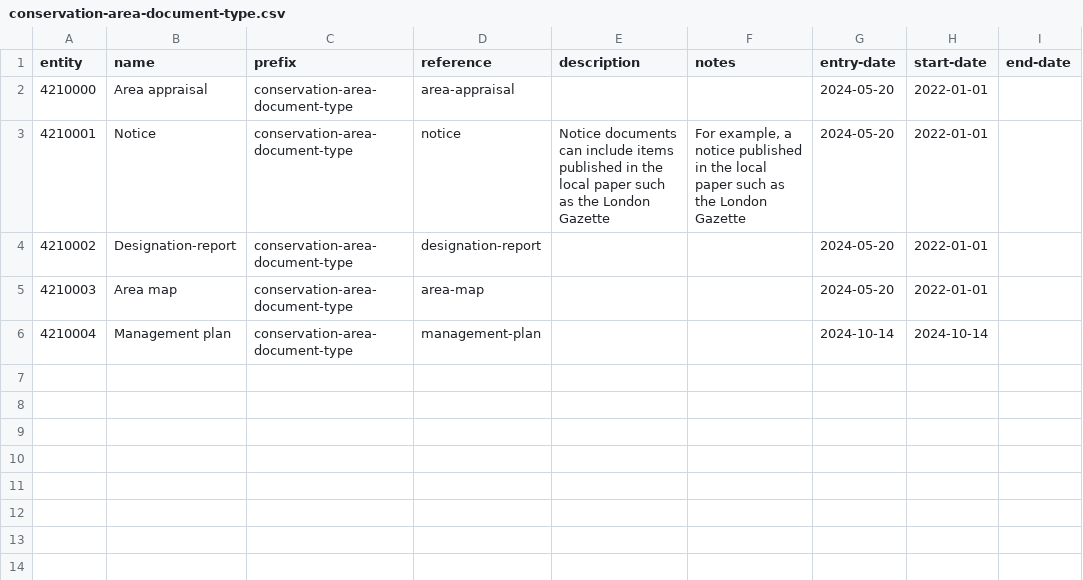
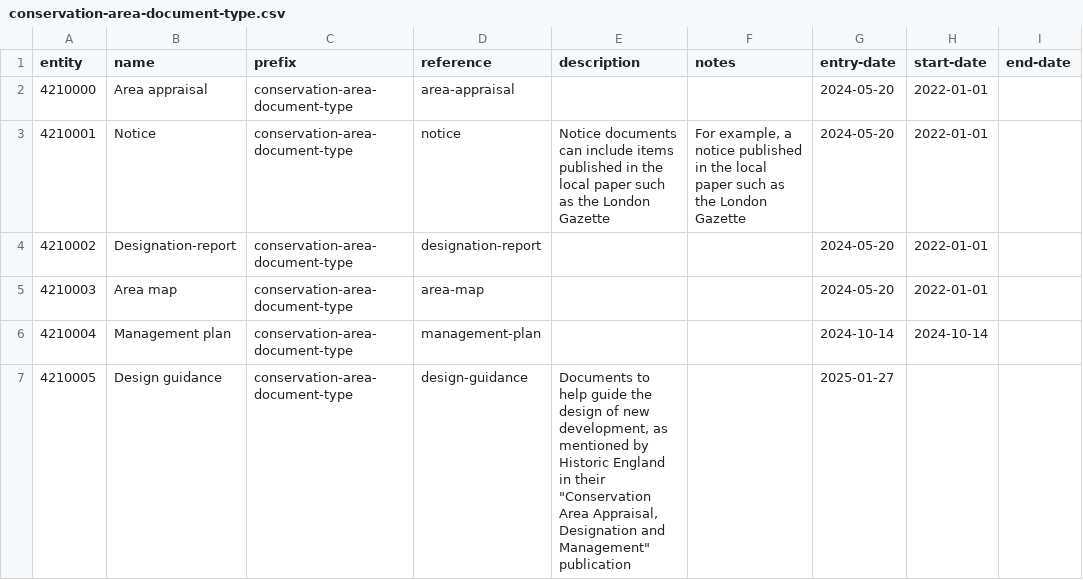
Before and after one commit to digital-land/dluhc-datasets, a CSV file: data/registers/conservation-area-document-type.csv, drawn as a sheet; the diff names each change by its address in the sheet, - before the commit and + after, or states it on an @@ line.

```diff
--- a/data/registers/conservation-area-document-type.csv
+++ b/data/registers/conservation-area-document-type.csv
+row 7: 4210005 | Design guidance | conservation-area-document-type | design-guidance | Documents to help guide the design of new development, as mentioned by Historic England in their "Conservation Area Appraisal, Designation and Management" publication |  | 2025-01-27
```
